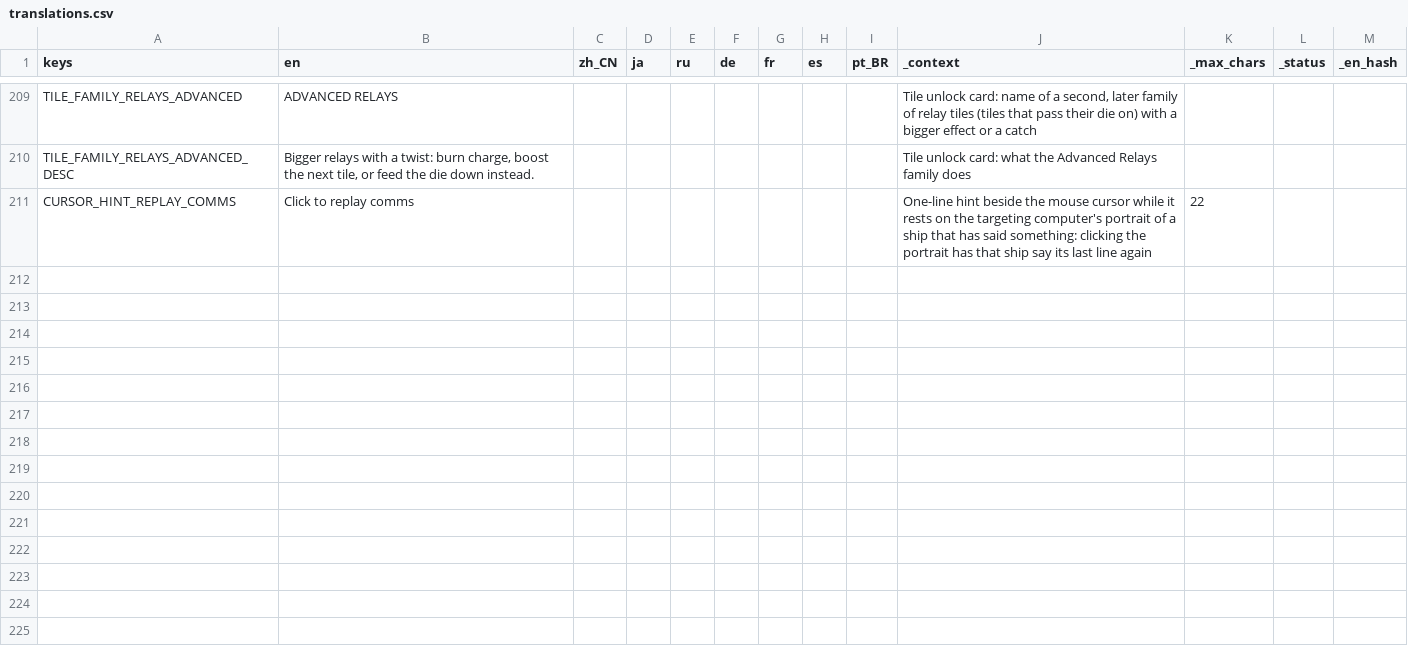
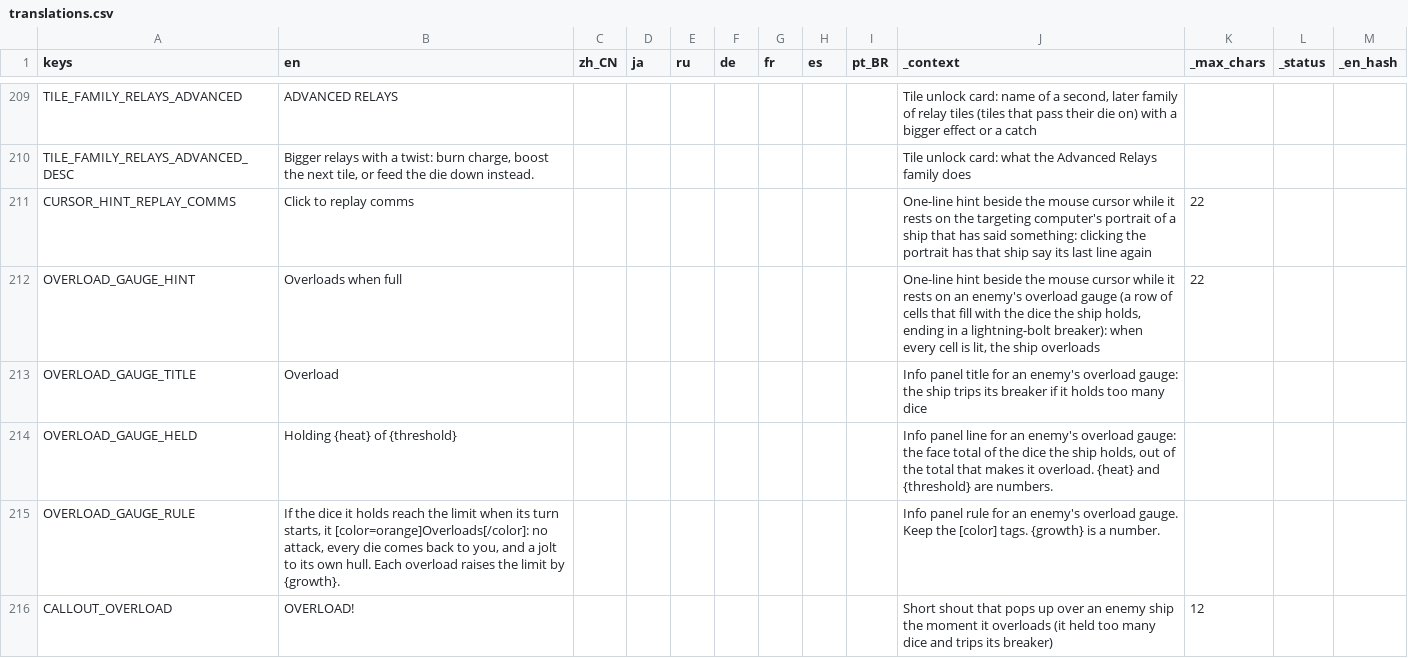
Before and after one commit to Andrew-D-Gibson/DieFighter, a CSV file: Localization/translations.csv, drawn as a sheet; only a part is shown, gaps mark what is left out; the diff names each change by its address in the sheet, - before the commit and + after, or states it on an @@ line.

```diff
--- a/Localization/translations.csv
+++ b/Localization/translations.csv
+row 212: OVERLOAD_GAUGE_HINT | Overloads when full |  |  |  |  |  |  |  | One-line hint beside the mouse cursor while it rests on an enemy's overload gauge (a row of cells that fill with the dice the ship holds, ending in a lightning-bolt breaker): when every cell is lit, the ship overloads | 22
+row 213: OVERLOAD_GAUGE_TITLE | Overload |  |  |  |  |  |  |  | Info panel title for an enemy's overload gauge: the ship trips its breaker if it holds too many dice
+row 214: OVERLOAD_GAUGE_HELD | Holding {heat} of {threshold} |  |  |  |  |  |  |  | Info panel line for an enemy's overload gauge: the face total of the dice the ship holds, out of the total that makes it overload. {heat} and {threshold} are numbers.
+row 215: OVERLOAD_GAUGE_RULE | If the dice it holds reach the limit when its turn starts, it [color=orange]Overloads[/color]: no attack, every die comes back to you, and a jolt to its own hull. Each overload raises the limit by {growth}. |  |  |  |  |  |  |  | Info panel rule for an enemy's overload gauge. Keep the [color] tags. {growth} is a number.
+row 216: CALLOUT_OVERLOAD | OVERLOAD! |  |  |  |  |  |  |  | Short shout that pops up over an enemy ship the moment it overloads (it held too many dice and trips its breaker) | 12
```
Also changed, not shown: 11 other files.
